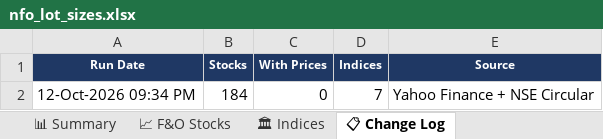
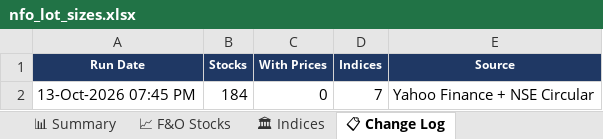
Before and after one commit to spurandhar0/nfo-lot-size-tracker, an Excel workbook: data/nfo_lot_sizes.xlsx, sheet 📋 Change Log, drawn as a sheet; values as stored, in another font and other column widths than the file's, no borders; the diff names each change by its address in the sheet, - before the commit and + after, or states it on an @@ line.

```diff
--- a/data/nfo_lot_sizes.xlsx (sheet 📋 Change Log)
+++ b/data/nfo_lot_sizes.xlsx (sheet 📋 Change Log)
-A2 (Run Date): 12-Oct-2026 09:34 PM
+A2 (Run Date): 13-Oct-2026 07:45 PM
```
Also changed, not shown: sheet 📈 F&O Stocks, sheet 📊 Summary, sheet 🏛 Indices, 1 other file.
